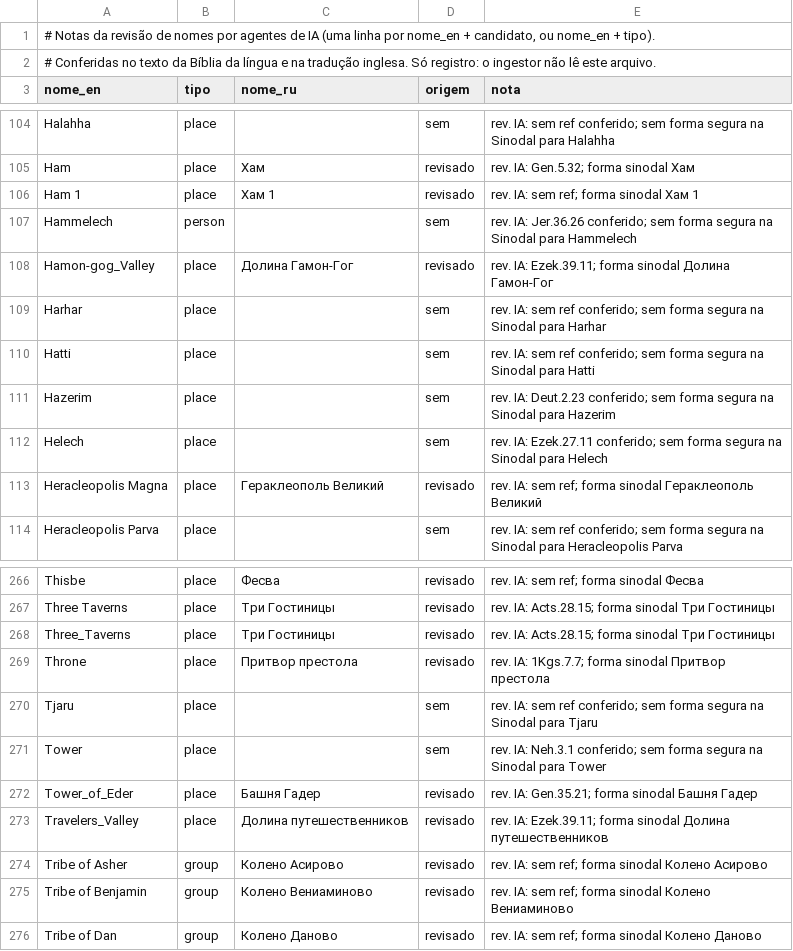
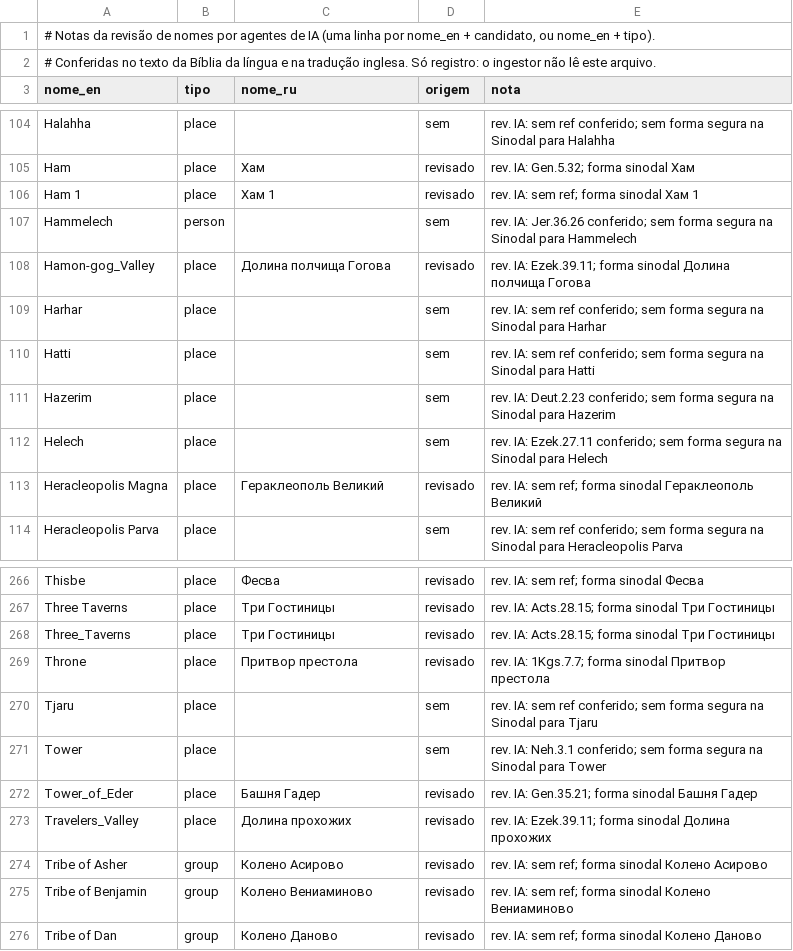
Before and after one commit to alvarosw/sensus, a TSV file: pipeline/ingest/corrections/ru/nomes-manuais.tsv, drawn as a sheet; only a part is shown, gaps mark what is left out.

Commit message:
Revisão por amostragem em ru: nomes descritivos na forma sinodal (Долина прохожих, Красные двери, Долина полчища Гогова, Ен-Гадди)

```diff
--- a/pipeline/ingest/corrections/ru/nomes-manuais.tsv
+++ b/pipeline/ingest/corrections/ru/nomes-manuais.tsv
@@ -107,3 +107,3 @@ Ham 1	place	Хам 1	revisado	rev. IA: sem ref; forma sinodal Хам 1
 Hammelech	person		sem	rev. IA: Jer.36.26 conferido; sem forma segura na Sinodal para Hammelech
-Hamon-gog_Valley	place	Долина Гамон-Гог	revisado	rev. IA: Ezek.39.11; forma sinodal Долина Гамон-Гог
+Hamon-gog_Valley	place	Долина полчища Гогова	revisado	rev. IA: Ezek.39.11; forma sinodal Долина полчища Гогова
 Harhar	place		sem	rev. IA: sem ref conferido; sem forma segura na Sinodal para Harhar
@@ -272,3 +272,3 @@ Tower	place		sem	rev. IA: Neh.3.1 conferido; sem forma segura na Sinodal para To
 Tower_of_Eder	place	Башня Гадер	revisado	rev. IA: Gen.35.21; forma sinodal Башня Гадер
-Travelers_Valley	place	Долина путешественников	revisado	rev. IA: Ezek.39.11; forma sinodal Долина путешественников
+Travelers_Valley	place	Долина прохожих	revisado	rev. IA: Ezek.39.11; forma sinodal Долина прохожих
 Tribe of Asher	group	Колено Асирово	revisado	rev. IA: sem ref; forma sinodal Колено Асирово
```
Also changed, not shown: pipeline/ingest/corrections/ru/nomes.tsv, 1 other file.
